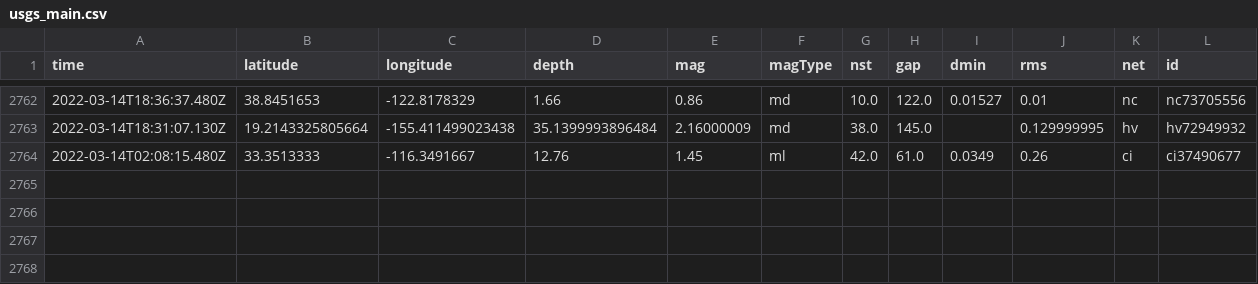
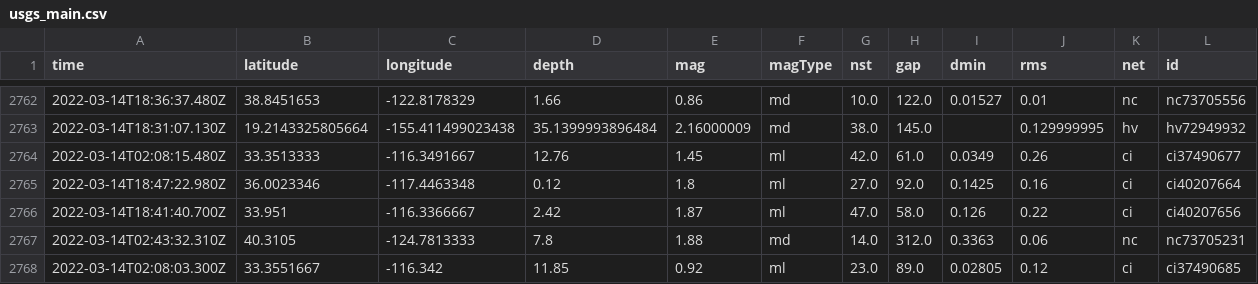
Before and after one commit to lambrechts/nicar2022-github-actions, a CSV file: usgs_main.csv, drawn as a sheet; only a part is shown, gaps mark what is left out; rows hold the shown columns only; the diff names each change by its address in the sheet, - before the commit and + after, or states it on an @@ line.

```diff
--- a/usgs_main.csv
+++ b/usgs_main.csv
+row 2765: 2022-03-14T18:47:22.980Z | 36.0023346 | -117.4463348 | 0.12 | 1.8 | ml | 27.0 | 92.0 | 0.1425 | 0.16 | ci | ci40207664
+row 2766: 2022-03-14T18:41:40.700Z | 33.951 | -116.3366667 | 2.42 | 1.87 | ml | 47.0 | 58.0 | 0.126 | 0.22 | ci | ci40207656
+row 2767: 2022-03-14T02:43:32.310Z | 40.3105 | -124.7813333 | 7.8 | 1.88 | md | 14.0 | 312.0 | 0.3363 | 0.06 | nc | nc73705231
+row 2768: 2022-03-14T02:08:03.300Z | 33.3551667 | -116.342 | 11.85 | 0.92 | ml | 23.0 | 89.0 | 0.02805 | 0.12 | ci | ci37490685
```
Also changed, not shown: usgs_current.csv.
